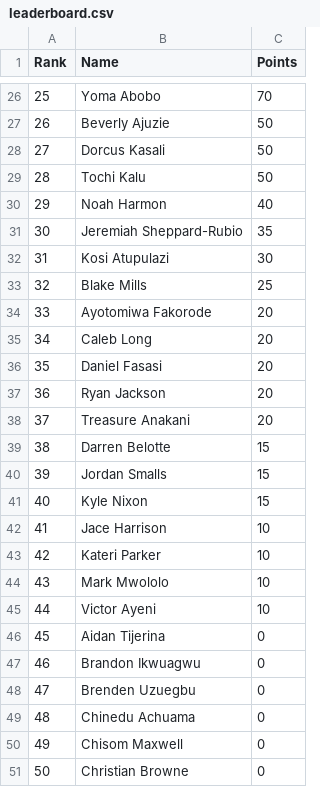
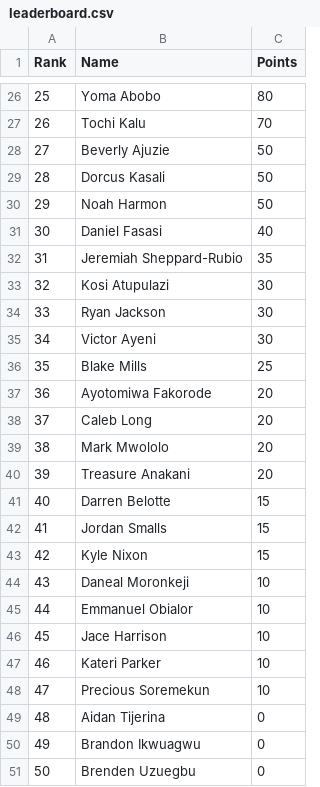
Before and after one commit to utsahistorian/utsansbewebsite, a CSV file: leaderboard.csv, drawn as a sheet; only a part is shown, gaps mark what is left out; the shorter side is filled out with more unchanged rows; removed rows and columns are numbered as before the commit, all else as after; the diff covers the shown part only; the diff names each change by its address in the sheet, - before the commit and + after, or states it on an @@ line.

Commit message:
Revise leaderboard.csv with updated scores
Updated leaderboard with new rankings and points.

```diff
--- a/leaderboard.csv
+++ b/leaderboard.csv
@@ column A (Rank) renumbered from row 5 down @@
-C26 (Points): 70
+C26 (Points): 80
+row 27: 26 | Tochi Kalu | 70
-row 29: 28 | Tochi Kalu | 50
-C30 (Points): 40
+C30 (Points): 50
+row 31: 30 | Daniel Fasasi | 40
+row 34: 33 | Ryan Jackson | 30
+row 35: 34 | Victor Ayeni | 30
-row 36: 35 | Daniel Fasasi | 20
-B39 (Name): Ryan Jackson
+B39 (Name): Mark Mwololo
+row 44: 43 | Daneal Moronkeji | 10
+row 45: 44 | Emmanuel Obialor | 10
-row 44: 43 | Mark Mwololo | 10
-B48 (Name): Victor Ayeni
+B48 (Name): Precious Soremekun
```
Also changed, not shown: 9 added rows, 13 removed rows and 15 edited cells elsewhere in this file.
